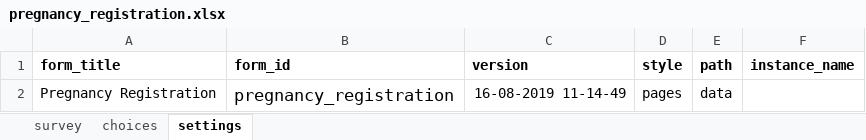
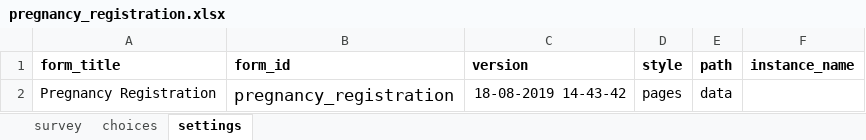
Before and after one commit to jonathanbataire/medic-app, an Excel workbook: forms/app/pregnancy_registration.xlsx, sheet settings, drawn as a sheet; values as stored, in another font and other column widths than the file's, no borders; the diff names each change by its address in the sheet, - before the commit and + after, or states it on an @@ line.

```diff
--- a/forms/app/pregnancy_registration.xlsx (sheet settings)
+++ b/forms/app/pregnancy_registration.xlsx (sheet settings)
-C2 (version): 16-08-2019 11-14-49
+C2 (version): 18-08-2019 14-43-42
```
Also changed, not shown: sheet survey, forms/contact/clinic-create.xlsx, forms/contact/clinic-create1.xlsx, 16 other files.
